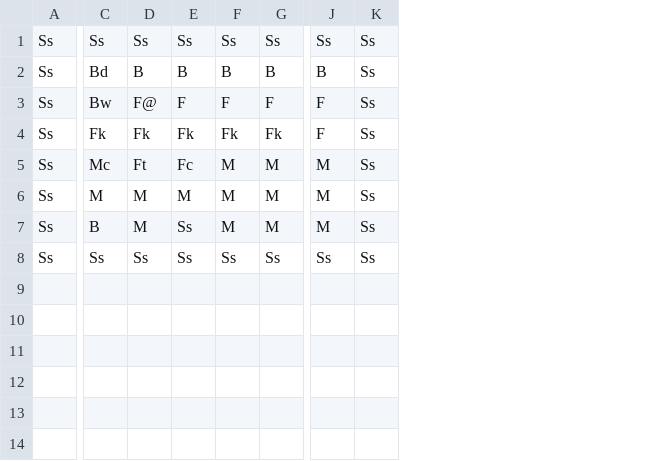
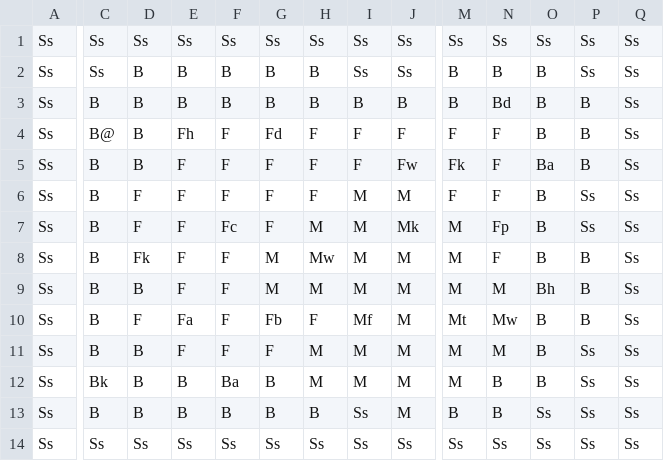
Before and after one commit to mdelopo/treasure_island, a CSV file: islands/island_default.csv, drawn as a sheet; only a part is shown, gaps mark what is left out; addresses are those after the commit; rows hold the shown columns only; the diff covers the shown part only; the diff names each change by its address in the sheet, - before the commit and + after, or states it on an @@ line.

Commit message:
changed the default map island_default.csv

```diff
--- a/islands/island_default.csv
+++ b/islands/island_default.csv
+column C, row 1: Ss; rows 3-6: B | B@ | B | B; rows 8-9: B | B; row 14: Ss
+column E, row 1: Ss; rows 3-6: B | Fh | F | F; rows 8-9: F | F; row 14: Ss
+column F, row 1: Ss; rows 3-6: B | F | F | F; rows 8-9: F | F; row 14: Ss
+column N, row 1: Ss; rows 3-6: Bd | F | F | F; rows 8-9: F | M; row 14: Ss
+column O, row 1: Ss; rows 3-6: B | B | Ba | B; rows 8-9: B | Bh; row 14: Ss
+column Q, row 1: Ss; rows 3-6: all Ss; rows 8-9: Ss | Ss; row 14: Ss
+row 2: Ss | Ss | B | B | B | B | B | Ss | Ss | B | B | B | Ss | Ss
-D3: Bd
+D3: B
-P3:P5: Ss
+P3:P5: B
-D4: Bw
+D4: B
-G4: F@
+G4: Fd
-D5: Fk
+D5: B
-G5: Fk
+G5: F
-H5: Fk
+H5: F
-I5: Fk
+I5: F
-J5: Fk
+J5: Fw
-M5: F
+M5: Fk
-D6: Mc
+D6: F
-G6: Ft
+G6: F
-H6: Fc
+H6: F
-M6: M
+M6: F
+row 7: Ss | B | F | F | Fc | F | M | M | Mk | M | Fp | B | Ss | Ss
-D8: M
+D8: Fk
-H8: M
+H8: Mw
-P8:P9: Ss
+P8:P9: B
-H9: Ss
+H9: M
+row 10: Ss | B | F | Fa | F | Fb | F | Mf | M | Mt | Mw | B | B | Ss
+row 11: Ss | B | B | F | F | F | M | M | M | M | M | B | Ss | Ss
+row 12: Ss | Bk | B | B | Ba | B | M | M | M | M | B | B | Ss | Ss
+row 13: Ss | B | B | B | B | B | B | Ss | M | B | B | Ss | Ss | Ss
```
Also changed, not shown: 1 edited cell elsewhere in this file.
